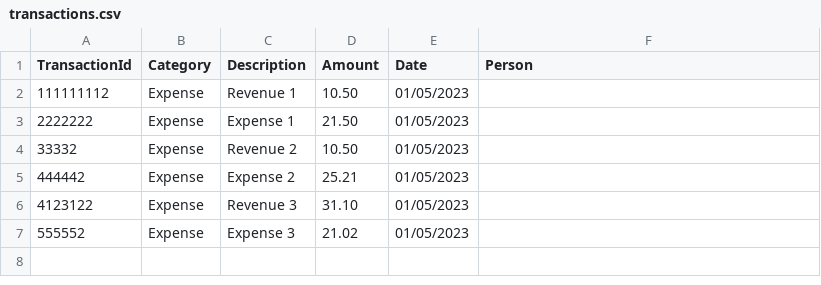
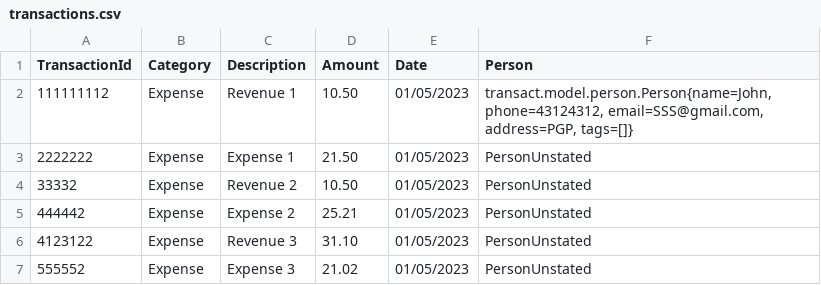
Before and after one commit to nus-cs2103-AY2324S1/tp, a CSV file: transactions.csv, drawn as a sheet.

Commit message:
Person field in transaction is made optional, unstated person field will have a PersonUnstated status, which is a final staitc Person Object

```diff
--- a/transactions.csv
+++ b/transactions.csv
@@ -1,7 +1,7 @@
 "TransactionId","Category","Description","Amount","Date","Person"
-"111111112","Expense","Revenue 1","10.50","01/05/2023",""
-"2222222","Expense","Expense 1","21.50","01/05/2023",""
-"33332","Expense","Revenue 2","10.50","01/05/2023",""
-"444442","Expense","Expense 2","25.21","01/05/2023",""
-"4123122","Expense","Revenue 3","31.10","01/05/2023",""
-"555552","Expense","Expense 3","21.02","01/05/2023",""
+"111111112","Expense","Revenue 1","10.50","01/05/2023","transact.model.person.Person{name=John, phone=43124312, email=SSS@gmail.com, address=PGP, tags=[]}"
+"2222222","Expense","Expense 1","21.50","01/05/2023","PersonUnstated"
+"33332","Expense","Revenue 2","10.50","01/05/2023","PersonUnstated"
+"444442","Expense","Expense 2","25.21","01/05/2023","PersonUnstated"
+"4123122","Expense","Revenue 3","31.10","01/05/2023","PersonUnstated"
+"555552","Expense","Expense 3","21.02","01/05/2023","PersonUnstated"
```
Also changed, not shown: 8 other files.
